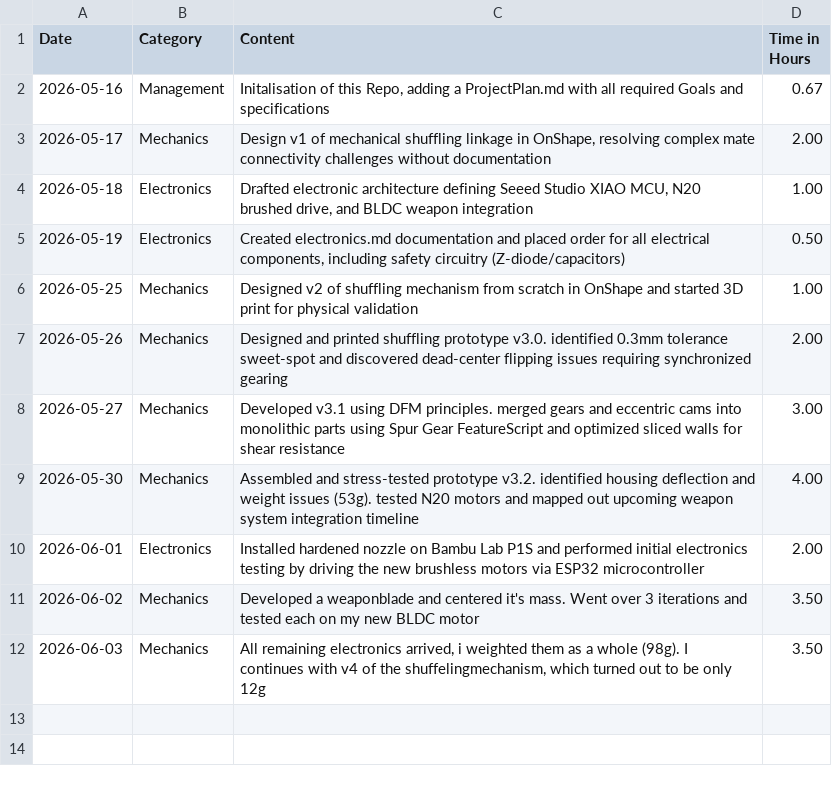
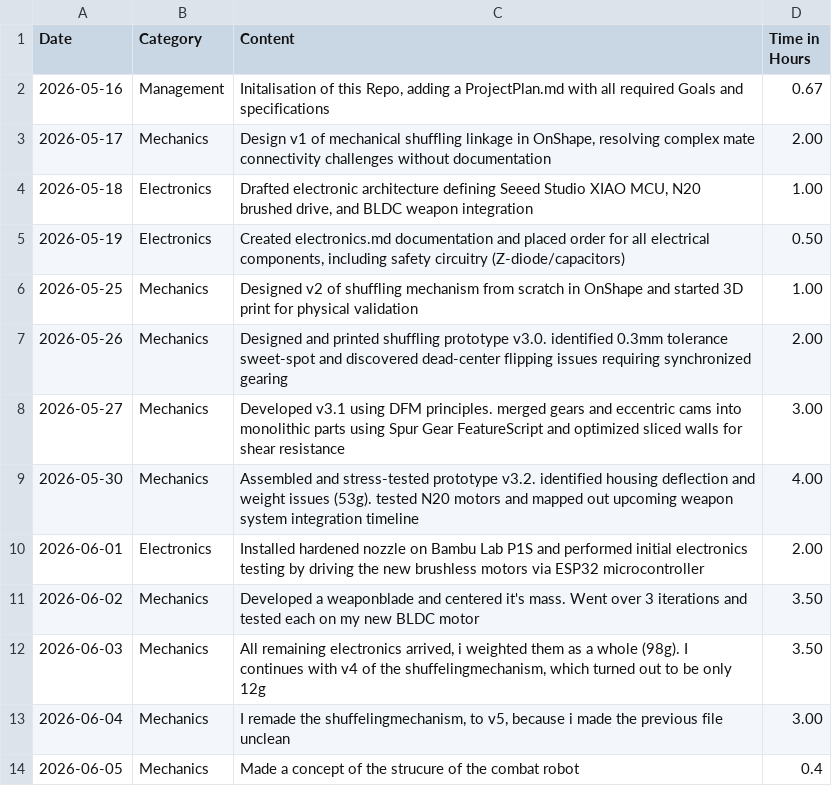
Before and after one commit to julianmgasser-hue/Combat-Robot, a CSV file: WorkJournal.csv, drawn as a sheet; the diff names each change by its address in the sheet, - before the commit and + after, or states it on an @@ line.

Commit message:
add last entries

```diff
--- a/WorkJournal.csv
+++ b/WorkJournal.csv
+row 13: 2026-06-04 | Mechanics | I remade the shuffelingmechanism, to v5, because i made the previous file unclean | 3.00
+row 14: 2026-06-05 | Mechanics | Made a concept of the strucure of the combat robot | 0.4
```
